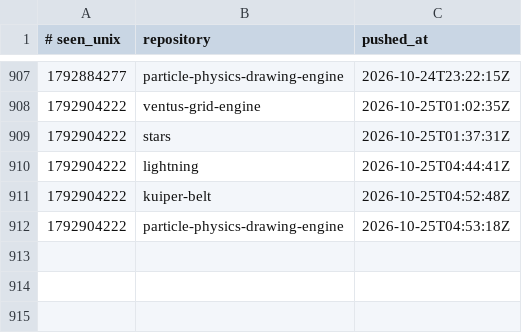
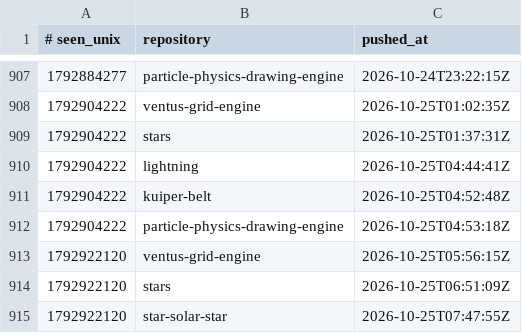
Before and after one commit to Ventusltd/time-stone, a TSV file: ledger.tsv, drawn as a sheet; only a part is shown, gaps mark what is left out; the diff names each change by its address in the sheet, - before the commit and + after, or states it on an @@ line.

```diff
--- a/ledger.tsv
+++ b/ledger.tsv
+row 913: 1792922120 | ventus-grid-engine | 2026-10-25T05:56:15Z
+row 914: 1792922120 | stars | 2026-10-25T06:51:09Z
+row 915: 1792922120 | star-solar-star | 2026-10-25T07:47:55Z
```
Also changed, not shown: 1 other file.
